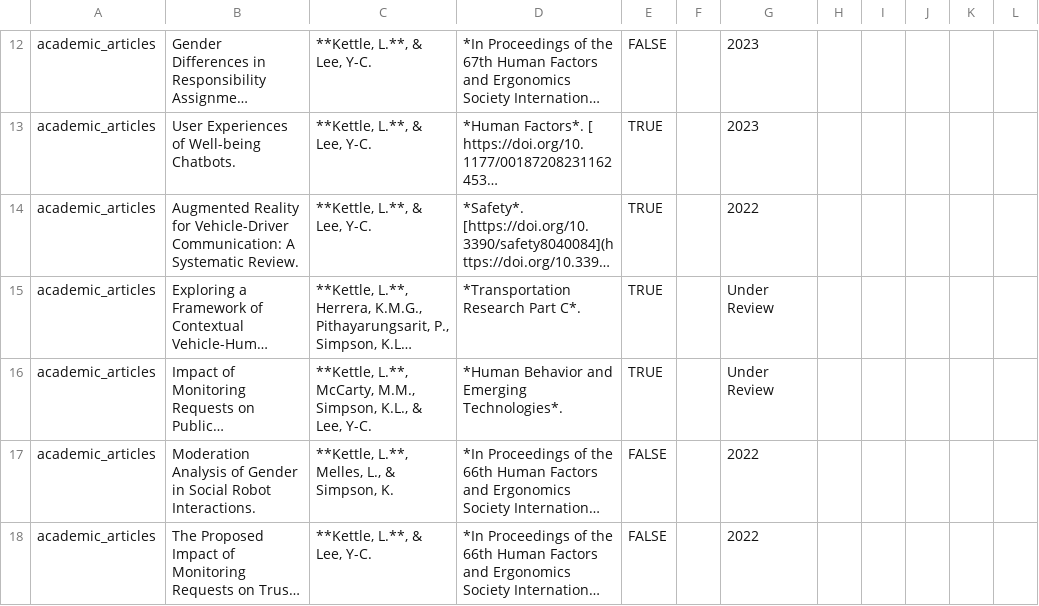
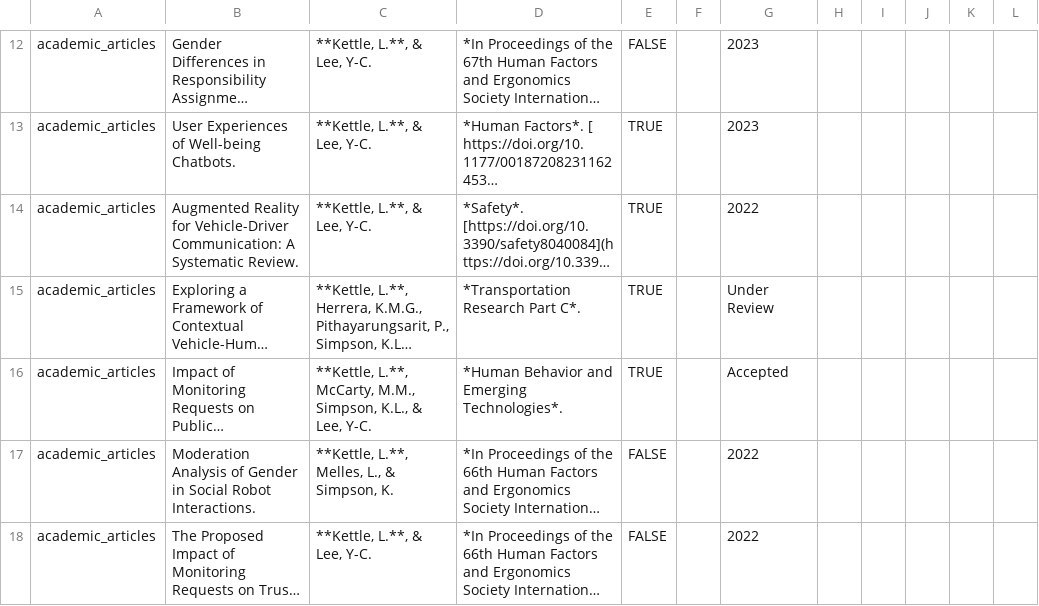
Before and after one commit to LiamKettle/resume, a CSV file: data/entries.csv, drawn as a sheet; only a part is shown, gaps mark what is left out; long unchanged cells end in …; the diff names each change by its address in the sheet, - before the commit and + after, or states it on an @@ line.

```diff
--- a/data/entries.csv
+++ b/data/entries.csv
-G16: Under Review
+G16: Accepted
```
Also changed, not shown: data/sidebar_skills.csv, 3 other files.
